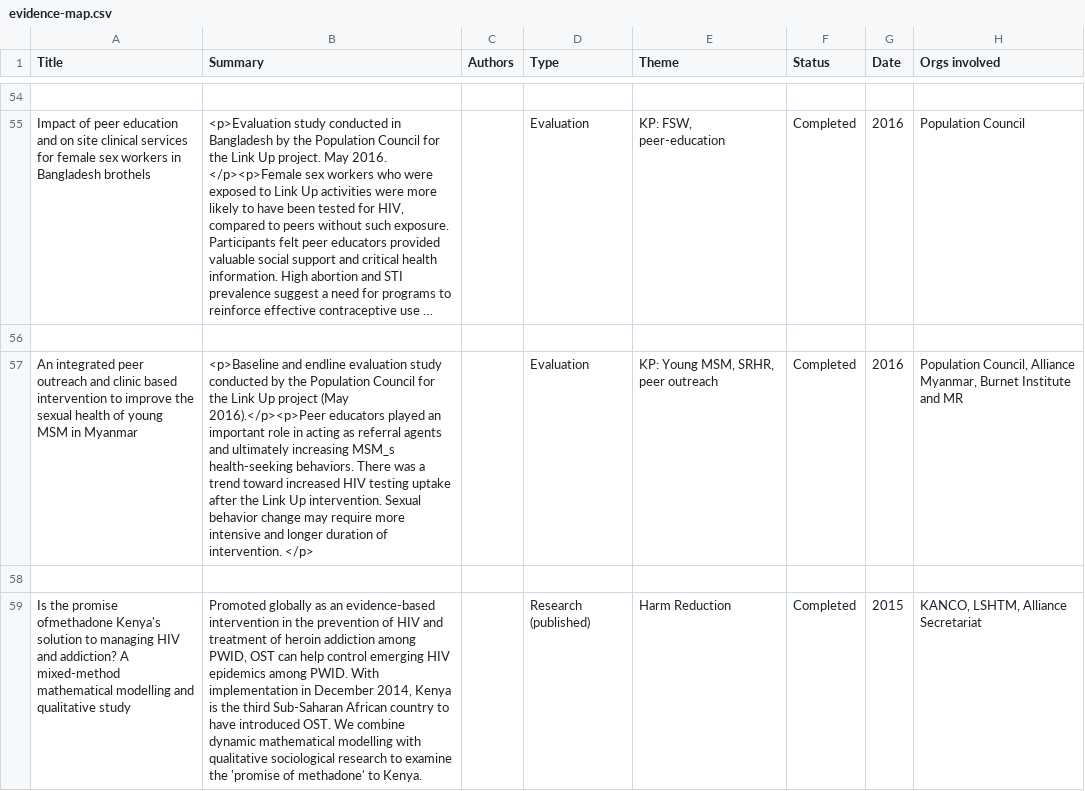
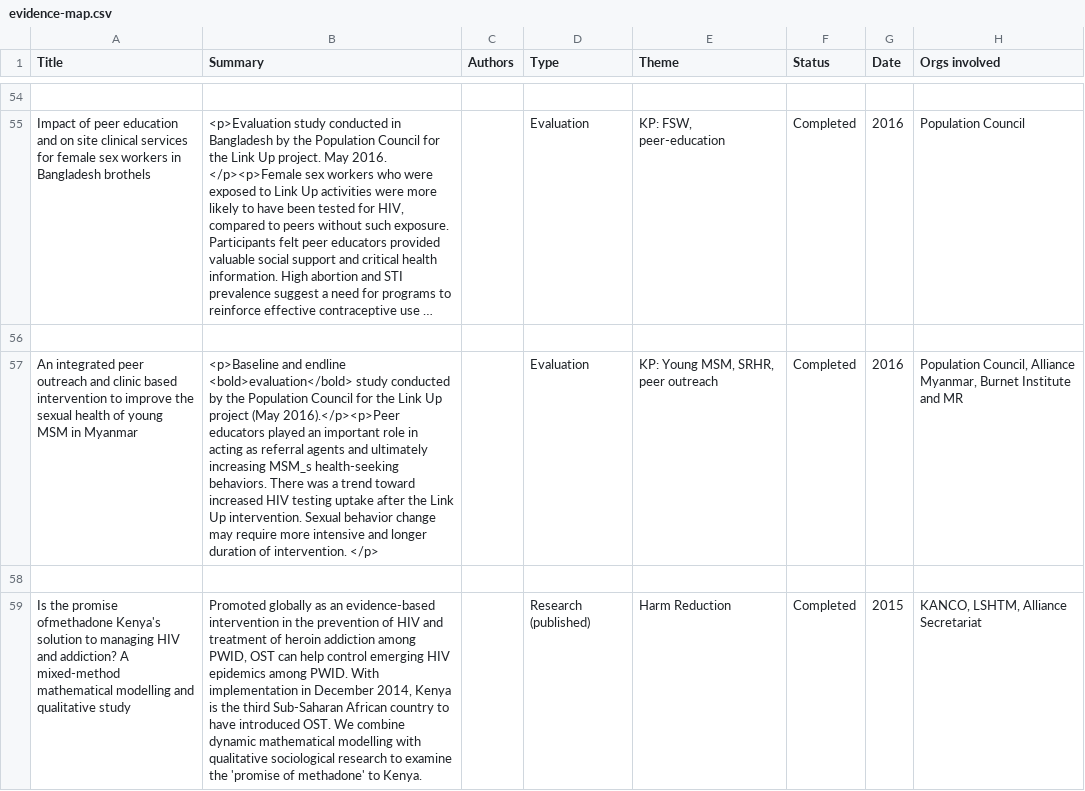
Before and after one commit to WeArePotential/alliance-evidence-map, a CSV file: app/public/data/evidence-map.csv, drawn as a sheet; only a part is shown, gaps mark what is left out; long unchanged cells end in …; the diff names each change by its address in the sheet, - before the commit and + after, or states it on an @@ line.

Commit message:
Use striptags to remove all but <p> tags from summary field

```diff
--- a/app/public/data/evidence-map.csv
+++ b/app/public/data/evidence-map.csv
-B57 (Summary): …and endline evaluation study conducted…
+B57 (Summary): …and endline <bold>evaluation</bold> study conducted…
```
Also changed, not shown: 3 other files.
